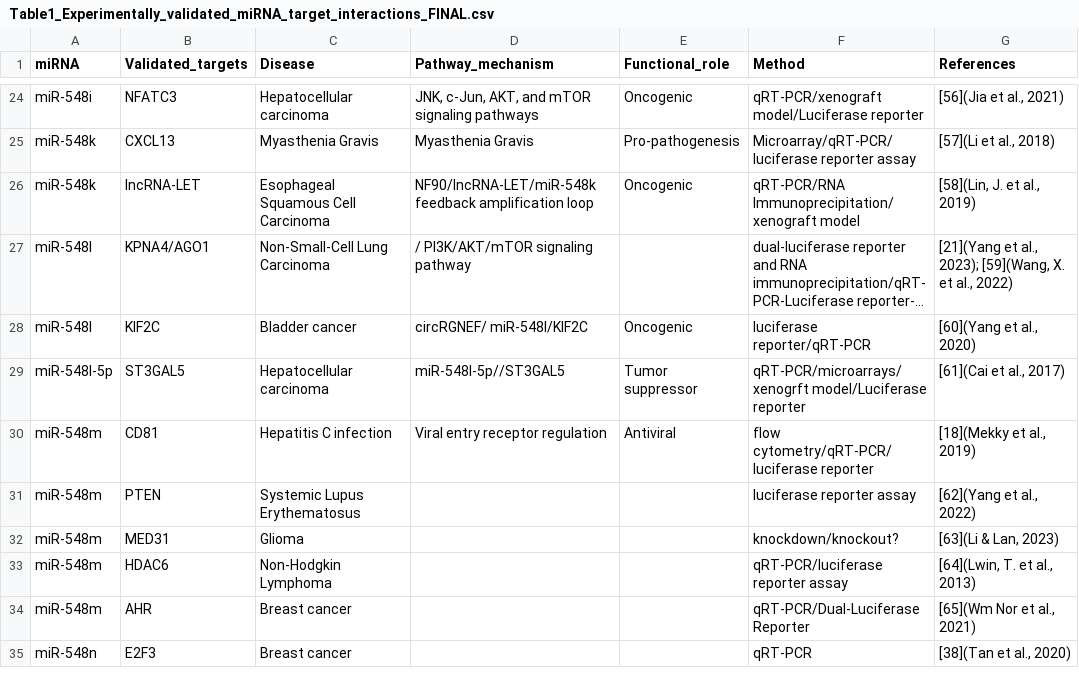
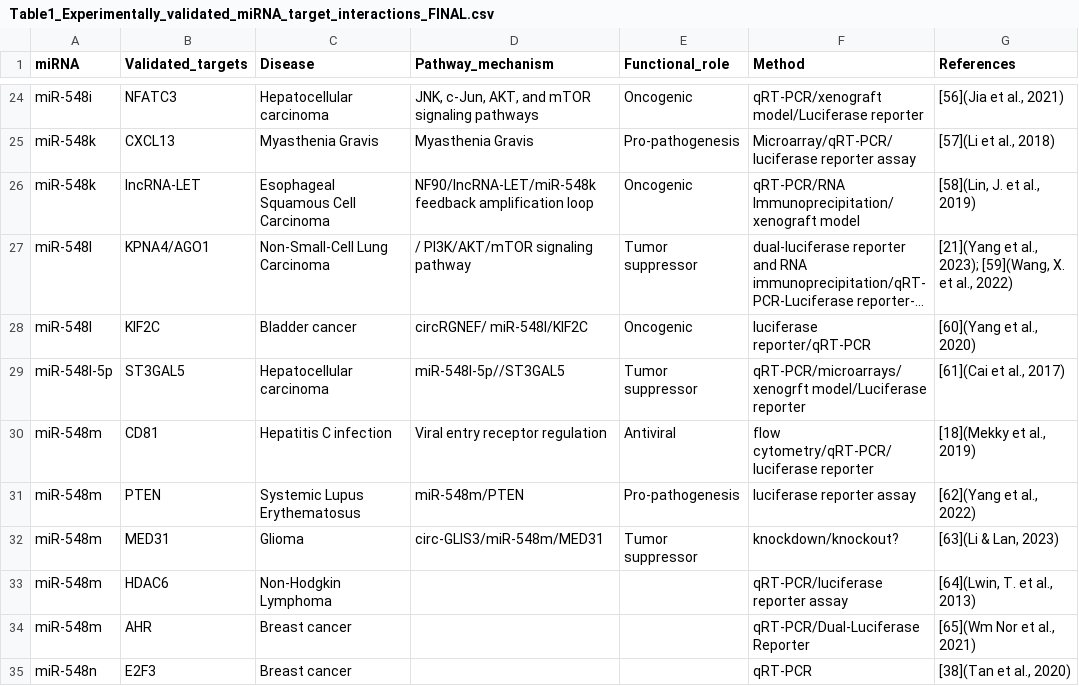
Before and after one commit to FernandoAGonzales/miR-548-sequence-disease-profile-coupling, a CSV file: data/final/Table1_Experimentally_validated_miRNA_target_interactions_FINAL.csv, drawn as a sheet; only a part is shown, gaps mark what is left out; long unchanged cells end in …; the diff names each change by its address in the sheet, - before the commit and + after, or states it on an @@ line.

Commit message:
Revise miRNA target interactions and classifications
Updated interaction types and classifications for several miRNAs.

```diff
--- a/data/final/Table1_Experimentally_validated_miRNA_target_interactions_FINAL.csv
+++ b/data/final/Table1_Experimentally_validated_miRNA_target_interactions_FINAL.csv
-E27 (Functional_role): (empty)
+E27 (Functional_role): Tumor suppressor
-D31 (Pathway_mechanism): (empty)
+D31 (Pathway_mechanism): miR-548m/PTEN
-E31 (Functional_role): (empty)
+E31 (Functional_role): Pro-pathogenesis
-D32 (Pathway_mechanism): (empty)
+D32 (Pathway_mechanism): circ-GLIS3/miR-548m/MED31
-E32 (Functional_role): (empty)
+E32 (Functional_role): Tumor suppressor
```
